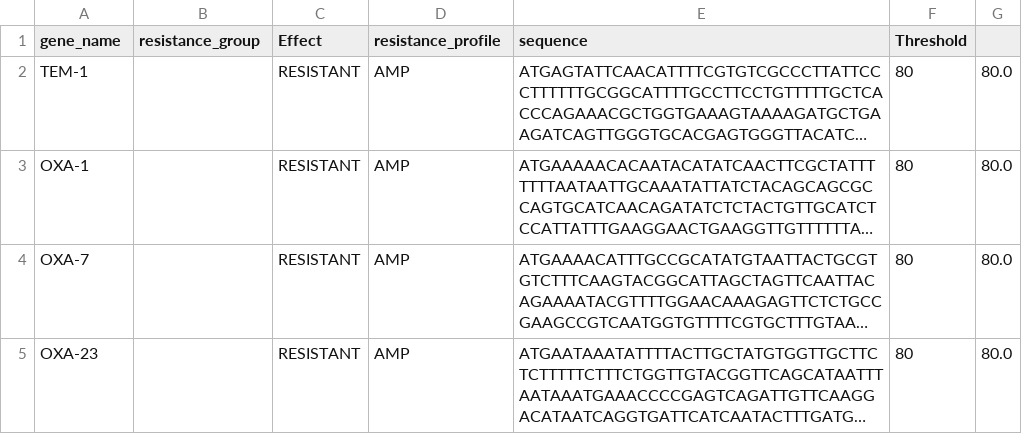
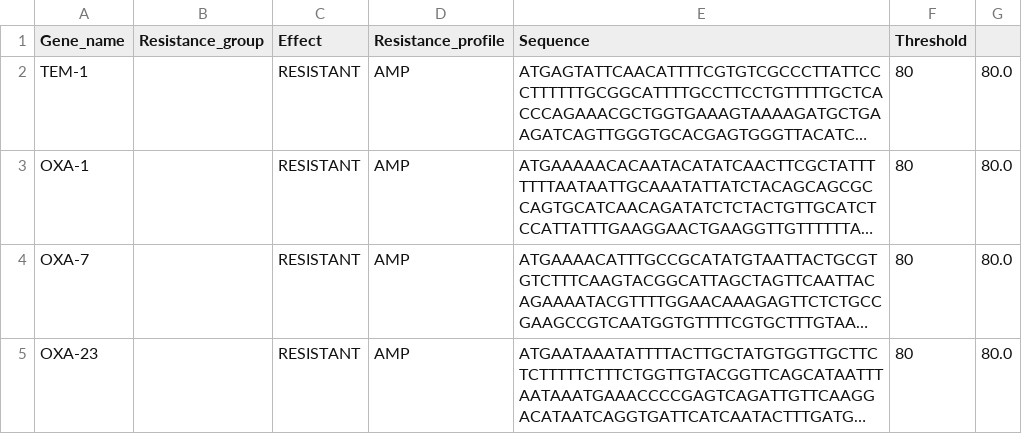
Before and after one commit to pathogenwatch-oss/amr-search, a TSV file: resources/90370/resistance_genes.tsv, drawn as a sheet; only a part is shown; long unchanged cells end in …; the diff names each change by its address in the sheet, - before the commit and + after, or states it on an @@ line.

Commit message:
Initial commit of working paarsnp runner and builder.

```diff
--- a/resources/90370/resistance_genes.tsv
+++ b/resources/90370/resistance_genes.tsv
-A1: gene_name
+A1: Gene_name
-B1: resistance_group
+B1: Resistance_group
-D1: resistance_profile
+D1: Resistance_profile
-E1: sequence
+E1: Sequence
```
